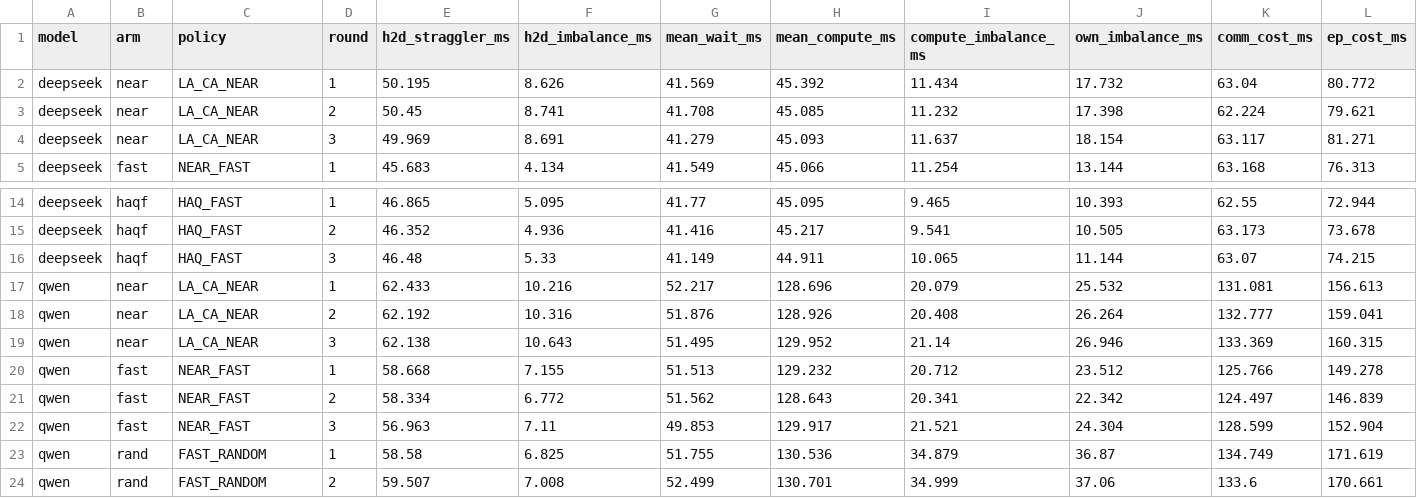
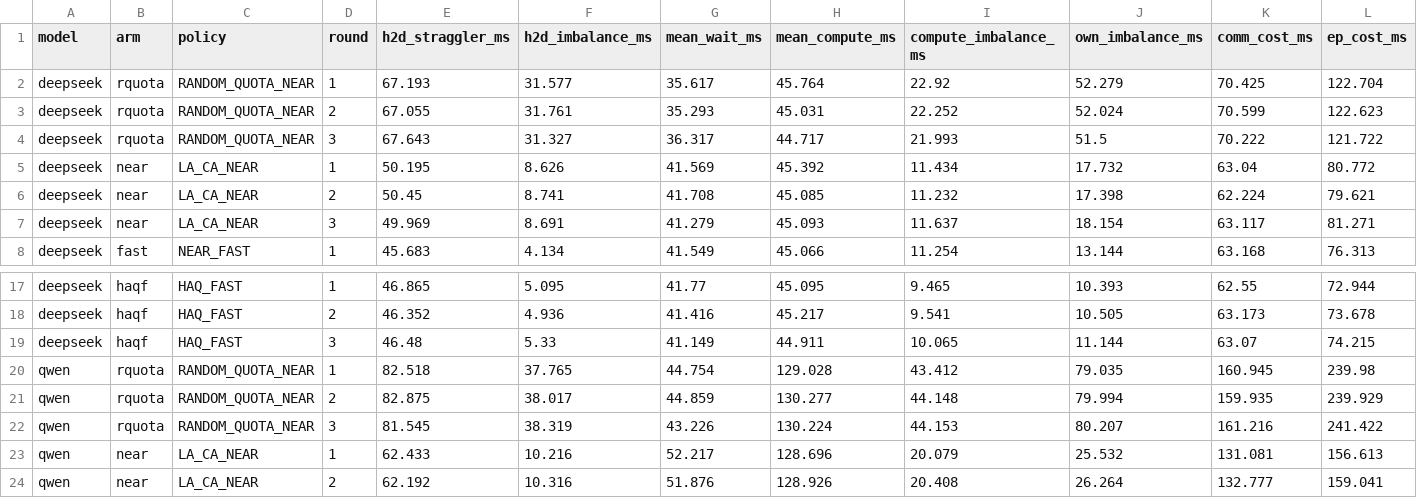
Before and after one commit to heonniy/mgo, a CSV file: mgo_v2/experiments/stage_breakdown_20261012/RUNS_per_step.csv, drawn as a sheet; only a part is shown, gaps mark what is left out; the shorter side is filled out with more unchanged rows; rows hold the shown columns only; the diff names each change by its address in the sheet, - before the commit and + after, or states it on an @@ line.

```diff
--- a/mgo_v2/experiments/stage_breakdown_20261012/RUNS_per_step.csv
+++ b/mgo_v2/experiments/stage_breakdown_20261012/RUNS_per_step.csv
+row 2: deepseek | rquota | RANDOM_QUOTA_NEAR | 1 | 67.193 | 31.577 | 35.617 | 45.764 | 22.92 | 52.279 | 70.425 | 122.704
+row 3: deepseek | rquota | RANDOM_QUOTA_NEAR | 2 | 67.055 | 31.761 | 35.293 | 45.031 | 22.252 | 52.024 | 70.599 | 122.623
+row 4: deepseek | rquota | RANDOM_QUOTA_NEAR | 3 | 67.643 | 31.327 | 36.317 | 44.717 | 21.993 | 51.5 | 70.222 | 121.722
+row 20: qwen | rquota | RANDOM_QUOTA_NEAR | 1 | 82.518 | 37.765 | 44.754 | 129.028 | 43.412 | 79.035 | 160.945 | 239.98
+row 21: qwen | rquota | RANDOM_QUOTA_NEAR | 2 | 82.875 | 38.017 | 44.859 | 130.277 | 44.148 | 79.994 | 159.935 | 239.929
+row 22: qwen | rquota | RANDOM_QUOTA_NEAR | 3 | 81.545 | 38.319 | 43.226 | 130.224 | 44.153 | 80.207 | 161.216 | 241.422
```
Also changed, not shown: mgo_v2/experiments/stage_breakdown_20261012/RUNS.csv, mgo_v2/experiments/stage_breakdown_20261012/SUMMARY_per_step.csv, 9 other files.
